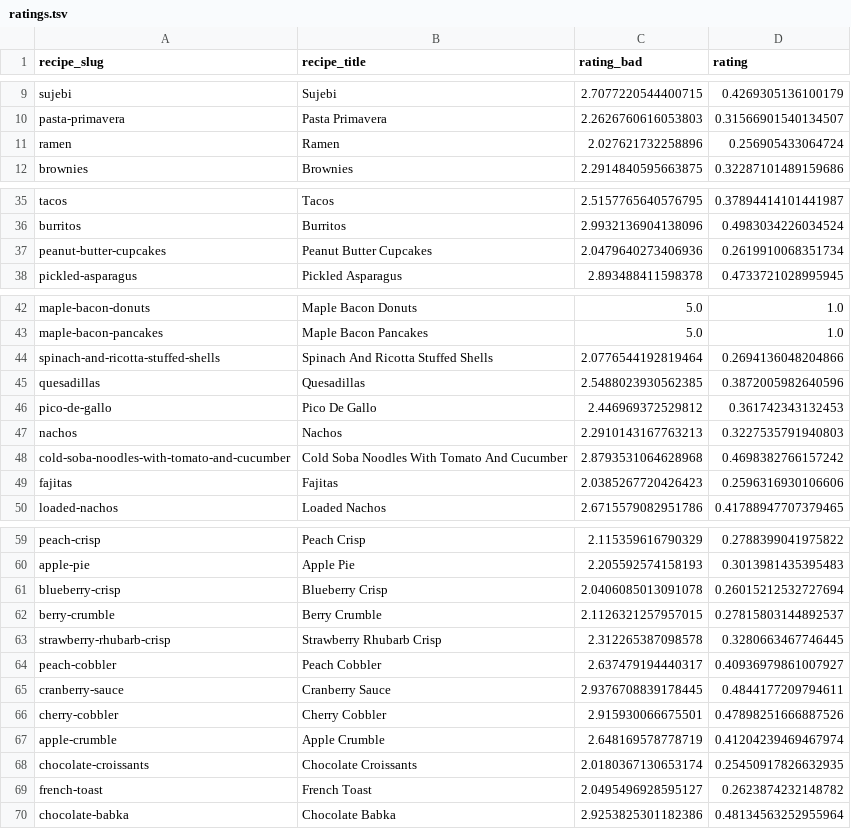
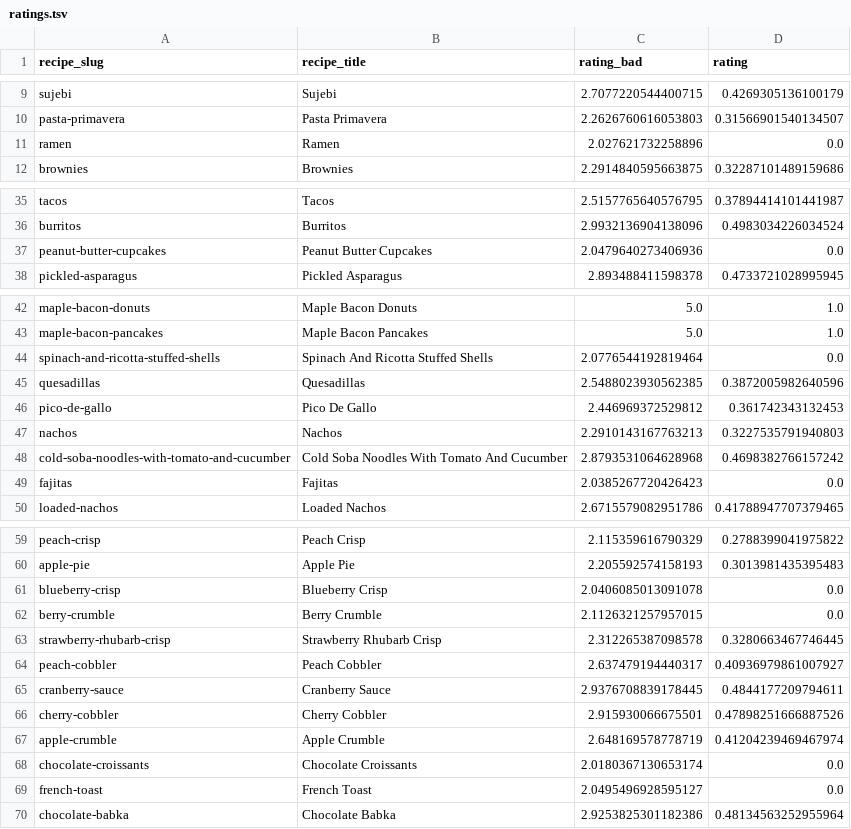
Before and after one commit to ethibaul/dx704-project-04, a TSV file: ratings.tsv, drawn as a sheet; only a part is shown, gaps mark what is left out.

Commit message:
Update ratings to enforce 10 zeros and ones

```diff
--- a/ratings.tsv
+++ b/ratings.tsv
@@ -10,3 +10,3 @@ sujebi	Sujebi	2.7077220544400715	0.4269305136100179
 pasta-primavera	Pasta Primavera	2.2626760616053803	0.31566901540134507
-ramen	Ramen	2.027621732258896	0.256905433064724
+ramen	Ramen	2.027621732258896	0.0
 brownies	Brownies	2.2914840595663875	0.32287101489159686
@@ -36,3 +36,3 @@ tacos	Tacos	2.5157765640576795	0.37894414101441987
 burritos	Burritos	2.9932136904138096	0.4983034226034524
-peanut-butter-cupcakes	Peanut Butter Cupcakes	2.0479640273406936	0.2619910068351734
+peanut-butter-cupcakes	Peanut Butter Cupcakes	2.0479640273406936	0.0
 pickled-asparagus	Pickled Asparagus	2.893488411598378	0.4733721028995945
@@ -43,3 +43,3 @@ maple-bacon-donuts	Maple Bacon Donuts	5.0	1.0
 maple-bacon-pancakes	Maple Bacon Pancakes	5.0	1.0
-spinach-and-ricotta-stuffed-shells	Spinach And Ricotta Stuffed Shells	2.0776544192819464	0.2694136048204866
+spinach-and-ricotta-stuffed-shells	Spinach And Ricotta Stuffed Shells	2.0776544192819464	0.0
 quesadillas	Quesadillas	2.5488023930562385	0.3872005982640596
@@ -48,3 +48,3 @@ nachos	Nachos	2.2910143167763213	0.3227535791940803
 cold-soba-noodles-with-tomato-and-cucumber	Cold Soba Noodles With Tomato And Cucumber	2.8793531064628968	0.4698382766157242
-fajitas	Fajitas	2.0385267720426423	0.2596316930106606
+fajitas	Fajitas	2.0385267720426423	0.0
 loaded-nachos	Loaded Nachos	2.6715579082951786	0.41788947707379465
@@ -60,4 +60,4 @@ peach-crisp	Peach Crisp	2.115359616790329	0.2788399041975822
 apple-pie	Apple Pie	2.205592574158193	0.3013981435395483
-blueberry-crisp	Blueberry Crisp	2.0406085013091078	0.26015212532727694
-berry-crumble	Berry Crumble	2.1126321257957015	0.27815803144892537
+blueberry-crisp	Blueberry Crisp	2.0406085013091078	0.0
+berry-crumble	Berry Crumble	2.1126321257957015	0.0
 strawberry-rhubarb-crisp	Strawberry Rhubarb Crisp	2.312265387098578	0.3280663467746445
@@ -67,4 +67,4 @@ cherry-cobbler	Cherry Cobbler	2.915930066675501	0.47898251666887526
 apple-crumble	Apple Crumble	2.648169578778719	0.41204239469467974
-chocolate-croissants	Chocolate Croissants	2.0180367130653174	0.25450917826632935
-french-toast	French Toast	2.0495496928595127	0.2623874232148782
+chocolate-croissants	Chocolate Croissants	2.0180367130653174	0.0
+french-toast	French Toast	2.0495496928595127	0.0
 chocolate-babka	Chocolate Babka	2.9253825301182386	0.48134563252955964
```
Also changed, not shown: 1 other file.
